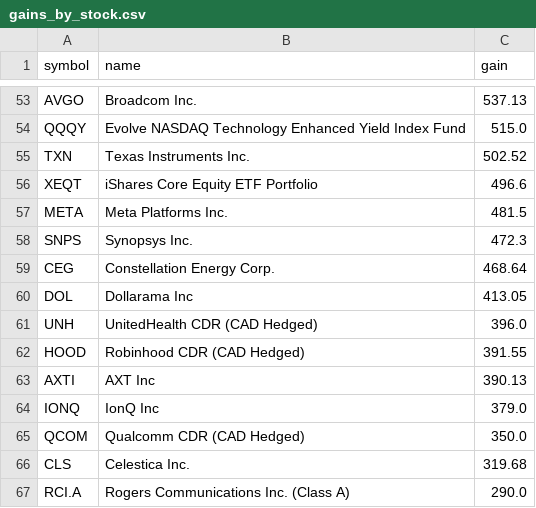
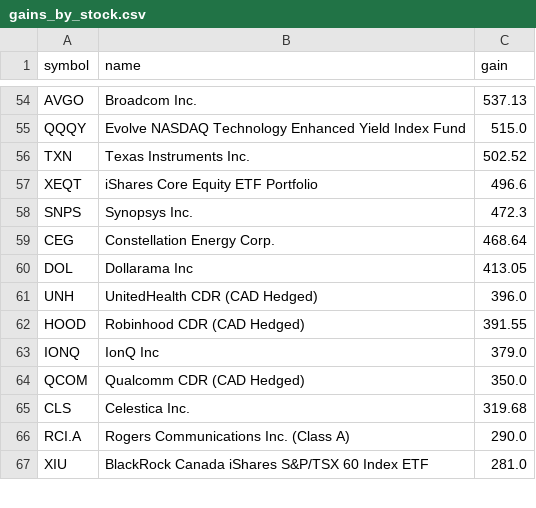
Before and after one commit to abbey1501120/wealthsimple-dashboard, a CSV file: gains_by_stock.csv, drawn as a sheet; only a part is shown, gaps mark what is left out; the shorter side is filled out with more unchanged rows; the diff covers the shown part only.

```diff
--- a/gains_by_stock.csv
+++ b/gains_by_stock.csv
@@ -56,3 +57,2 @@ TXN,Texas Instruments Inc.,502.52
 XEQT,iShares Core Equity ETF Portfolio,496.6
-META,Meta Platforms Inc.,481.5
 SNPS,Synopsys Inc.,472.3
@@ -62,3 +62,2 @@ UNH,UnitedHealth CDR (CAD Hedged),396.0
 HOOD,Robinhood CDR (CAD Hedged),391.55
-AXTI,AXT Inc,390.13
 IONQ,IonQ Inc,379.0
```
Also changed, not shown: 4 added rows, 2 removed rows and 1 edited cell elsewhere in this file, 1 other file.
